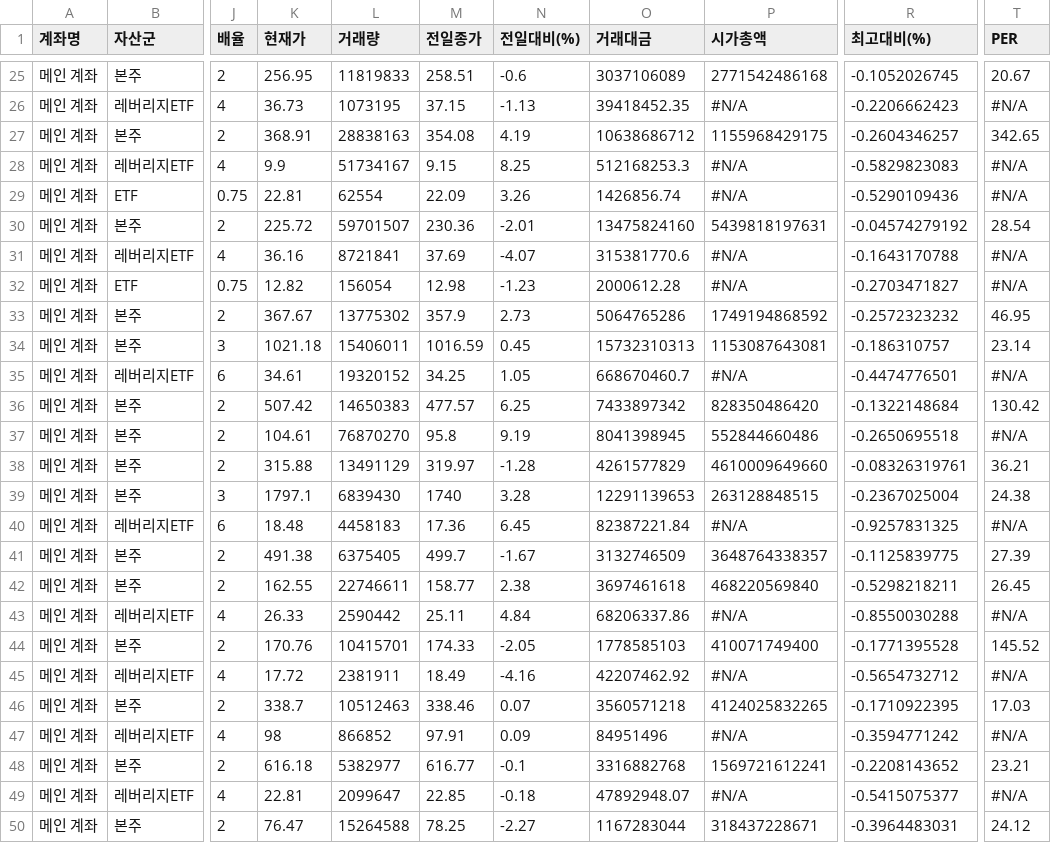
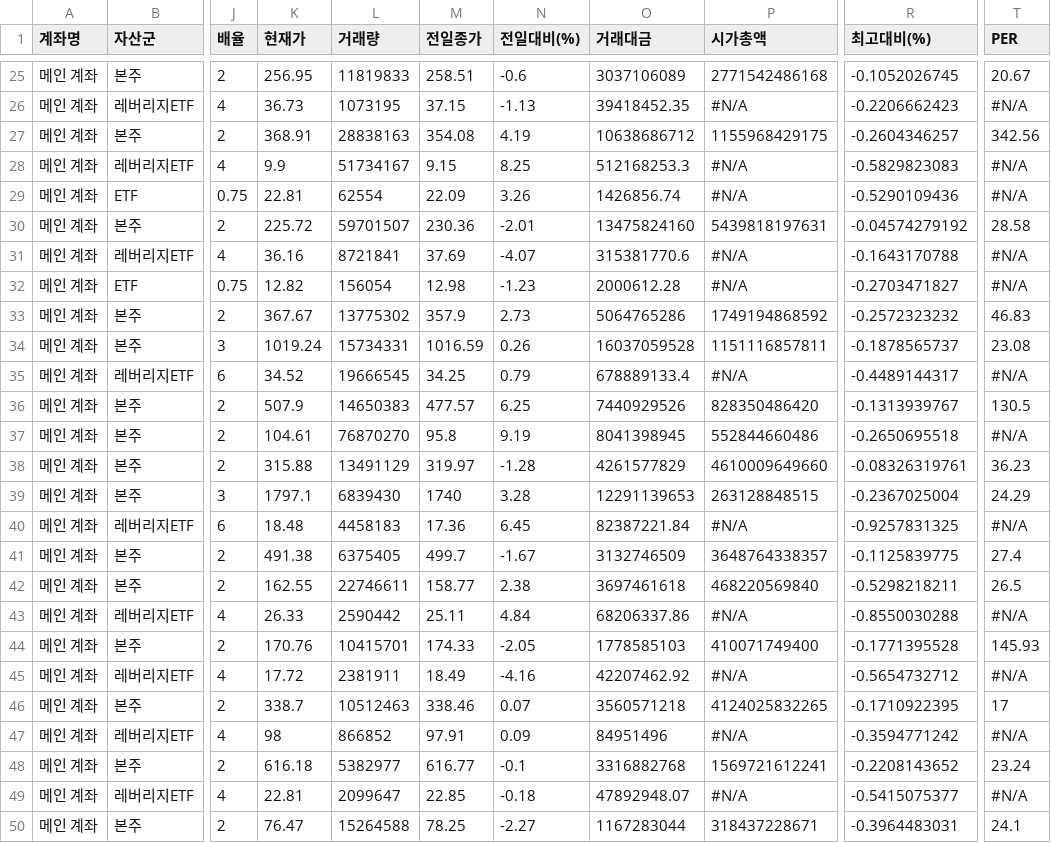
Before and after one commit to yr857511-cpu/-, a CSV file: sheet.csv, drawn as a sheet; only a part is shown, gaps mark what is left out; the diff covers the shown part only; the diff names each change by its address in the sheet, - before the commit and + after, or states it on an @@ line.

```diff
--- a/sheet.csv
+++ b/sheet.csv
-T27 (PER): 342.65
+T27 (PER): 342.56
-T30 (PER): 28.54
+T30 (PER): 28.58
-T33 (PER): 46.95
+T33 (PER): 46.83
-K34 (현재가): 1021.18
+K34 (현재가): 1019.24
-L34 (거래량): 15406011
+L34 (거래량): 15734331
-N34 (전일대비(%)): 0.45
+N34 (전일대비(%)): 0.26
-O34 (거래대금): 15732310313
+O34 (거래대금): 16037059528
-P34 (시가총액): 1153087643081
+P34 (시가총액): 1151116857811
-R34 (최고대비(%)): -0.186310757
+R34 (최고대비(%)): -0.1878565737
-T34 (PER): 23.14
+T34 (PER): 23.08
-K35 (현재가): 34.61
+K35 (현재가): 34.52
-L35 (거래량): 19320152
+L35 (거래량): 19666545
-N35 (전일대비(%)): 1.05
+N35 (전일대비(%)): 0.79
-O35 (거래대금): 668670460.7
+O35 (거래대금): 678889133.4
-R35 (최고대비(%)): -0.4474776501
+R35 (최고대비(%)): -0.4489144317
-K36 (현재가): 507.42
+K36 (현재가): 507.9
-O36 (거래대금): 7433897342
+O36 (거래대금): 7440929526
-R36 (최고대비(%)): -0.1322148684
+R36 (최고대비(%)): -0.1313939767
-T36 (PER): 130.42
+T36 (PER): 130.5
-T38 (PER): 36.21
+T38 (PER): 36.23
-T39 (PER): 24.38
+T39 (PER): 24.29
-T41 (PER): 27.39
+T41 (PER): 27.4
-T42 (PER): 26.45
+T42 (PER): 26.5
-T44 (PER): 145.52
+T44 (PER): 145.93
-T46 (PER): 17.03
+T46 (PER): 17
-T48 (PER): 23.21
+T48 (PER): 23.24
-T50 (PER): 24.12
+T50 (PER): 24.1
```
Also changed, not shown: 61 edited cells elsewhere in this file.
